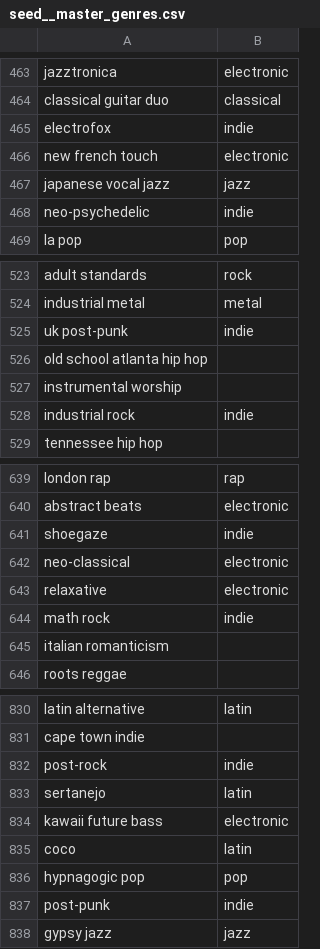
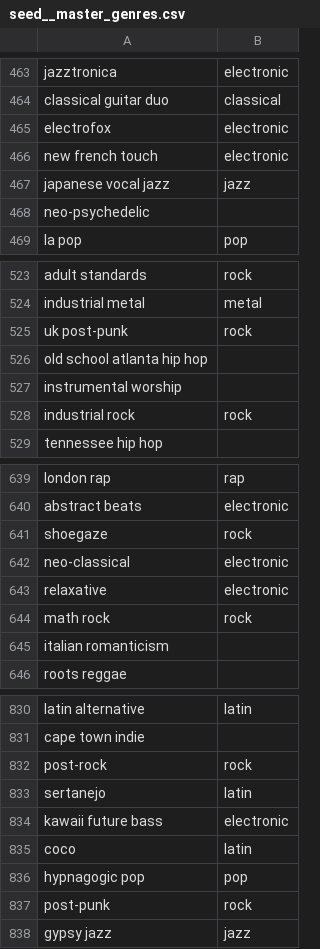
Before and after one commit to mtrentz/spotify-tracker-warehouse, a CSV file: seeds/seed__master_genres.csv, drawn as a sheet; only a part is shown, gaps mark what is left out; the diff covers the shown part only.

Commit message:
remove the indie genre

```diff
--- a/seeds/seed__master_genres.csv
+++ b/seeds/seed__master_genres.csv
@@ -464,6 +464,6 @@ jazztronica,electronic
 classical guitar duo,classical
-electrofox,indie
+electrofox,electronic
 new french touch,electronic
 japanese vocal jazz,jazz
-neo-psychedelic,indie
+neo-psychedelic,
 la pop,pop
@@ -524,6 +524,6 @@ adult standards,rock
 industrial metal,metal
-uk post-punk,indie
+uk post-punk,rock
 old school atlanta hip hop,
 instrumental worship,
-industrial rock,indie
+industrial rock,rock
 tennessee hip hop,
@@ -640,6 +640,6 @@ london rap,rap
 abstract beats,electronic
-shoegaze,indie
+shoegaze,rock
 neo-classical,electronic
 relaxative,electronic
-math rock,indie
+math rock,rock
 italian romanticism,
@@ -831,3 +831,3 @@ latin alternative,latin
 cape town indie,
-post-rock,indie
+post-rock,rock
 sertanejo,latin
@@ -836,3 +836,3 @@ coco,latin
 hypnagogic pop,pop
-post-punk,indie
+post-punk,rock
 gypsy jazz,jazz
```
Also changed, not shown: 65 edited cells elsewhere in this file.
